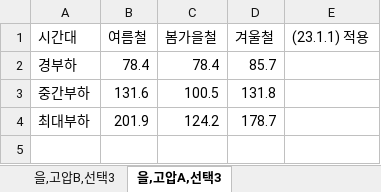
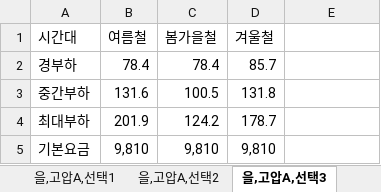
Before and after one commit to jiwlee0054/RE100_Simulation_Model, an Excel workbook: data/tariff_table.xlsx, sheet 을,고압A,선택3, drawn as a sheet; values as stored, in another font and other column widths than the file's, no borders; the diff names each change by its address in the sheet, - before the commit and + after, or states it on an @@ line.

```diff
--- a/data/tariff_table.xlsx (sheet 을,고압A,선택3)
+++ b/data/tariff_table.xlsx (sheet 을,고압A,선택3)
+sheet tab: 을,고압A,선택1
+sheet tab: 을,고압A,선택2
-E1: (23.1.1) 적용
+E1: (empty)
+row 5: 기본요금 | 9,810 | 9,810 | 9,810
```
Also changed, not shown: sheet 기업PPA,고압B, sheet 을,고압B,선택3, sheet 기업PPA,고압A, sheet 기업PPA,고압C, other sheet tabs, 3 other files.
